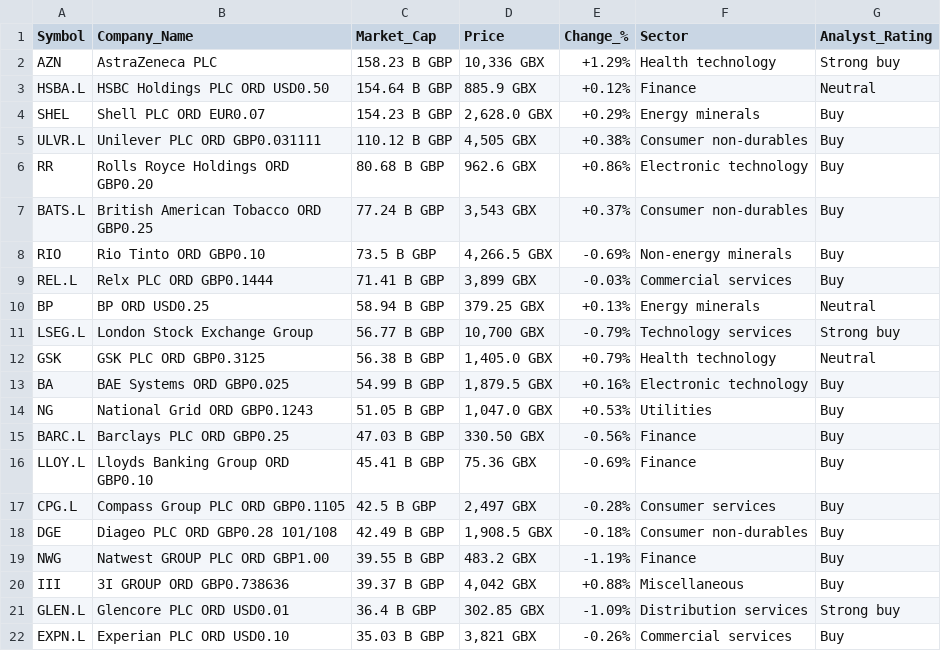
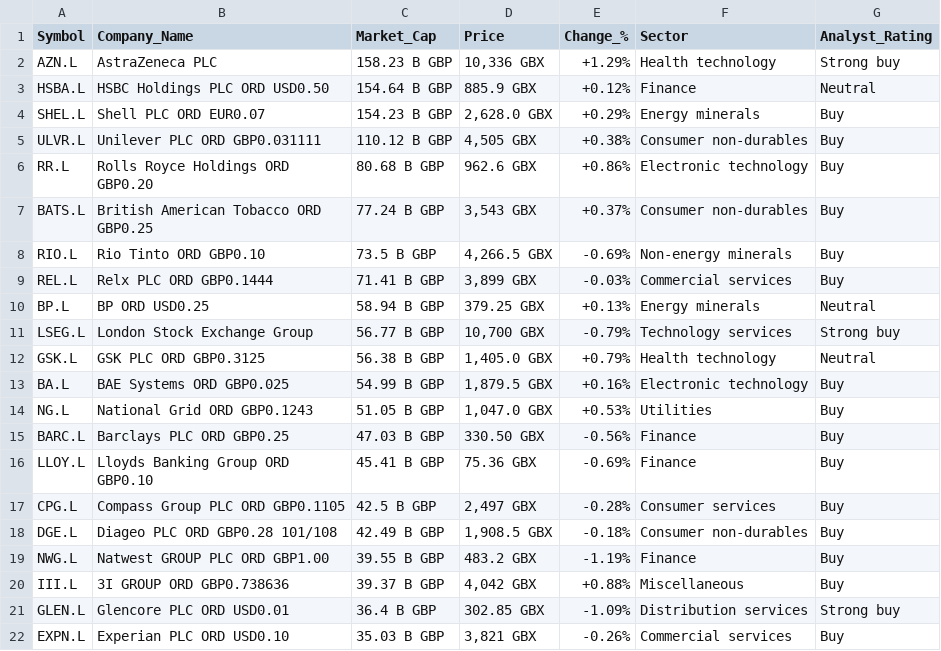
Before and after one commit to niharikapatil2306/InvestX, a CSV file: large_cap.csv, drawn as a sheet.

Commit message:
data pipeline and validation added

```diff
--- a/large_cap.csv
+++ b/large_cap.csv
@@ -1,15 +1,15 @@
 Symbol;Company_Name;Market_Cap;Price;Change_%;Sector;Analyst_Rating
-AZN;AstraZeneca PLC;158.23 B GBP;10,336 GBX;+1.29%;Health technology;Strong buy
+AZN.L;AstraZeneca PLC;158.23 B GBP;10,336 GBX;+1.29%;Health technology;Strong buy
 HSBA.L;HSBC Holdings PLC ORD USD0.50;154.64 B GBP;885.9 GBX;+0.12%;Finance;Neutral
-SHEL;Shell PLC ORD EUR0.07;154.23 B GBP;2,628.0 GBX;+0.29%;Energy minerals;Buy
+SHEL.L;Shell PLC ORD EUR0.07;154.23 B GBP;2,628.0 GBX;+0.29%;Energy minerals;Buy
 ULVR.L;Unilever PLC ORD GBP0.031111;110.12 B GBP;4,505 GBX;+0.38%;Consumer non-durables;Buy
-RR;Rolls Royce Holdings ORD GBP0.20;80.68 B GBP;962.6 GBX;+0.86%;Electronic technology;Buy
+RR.L;Rolls Royce Holdings ORD GBP0.20;80.68 B GBP;962.6 GBX;+0.86%;Electronic technology;Buy
 BATS.L;British American Tobacco ORD GBP0.25;77.24 B GBP;3,543 GBX;+0.37%;Consumer non-durables;Buy
-RIO;Rio Tinto ORD GBP0.10;73.5 B GBP;4,266.5 GBX;-0.69%;Non-energy minerals;Buy
+RIO.L;Rio Tinto ORD GBP0.10;73.5 B GBP;4,266.5 GBX;-0.69%;Non-energy minerals;Buy
 REL.L;Relx PLC ORD GBP0.1444;71.41 B GBP;3,899 GBX;-0.03%;Commercial services;Buy
-BP;BP ORD USD0.25;58.94 B GBP;379.25 GBX;+0.13%;Energy minerals;Neutral
+BP.L;BP ORD USD0.25;58.94 B GBP;379.25 GBX;+0.13%;Energy minerals;Neutral
 LSEG.L;London Stock Exchange Group;56.77 B GBP;10,700 GBX;-0.79%;Technology services;Strong buy
-GSK;GSK PLC ORD GBP0.3125;56.38 B GBP;1,405.0 GBX;+0.79%;Health technology;Neutral
-BA;BAE Systems ORD GBP0.025;54.99 B GBP;1,879.5 GBX;+0.16%;Electronic technology;Buy
-NG;National Grid ORD GBP0.1243;51.05 B GBP;1,047.0 GBX;+0.53%;Utilities;Buy
+GSK.L;GSK PLC ORD GBP0.3125;56.38 B GBP;1,405.0 GBX;+0.79%;Health technology;Neutral
+BA.L;BAE Systems ORD GBP0.025;54.99 B GBP;1,879.5 GBX;+0.16%;Electronic technology;Buy
+NG.L;National Grid ORD GBP0.1243;51.05 B GBP;1,047.0 GBX;+0.53%;Utilities;Buy
 BARC.L;Barclays PLC ORD GBP0.25;47.03 B GBP;330.50 GBX;-0.56%;Finance;Buy
@@ -17,5 +17,5 @@ LLOY.L;Lloyds Banking Group ORD GBP0.10;45.41 B GBP;75.36 GBX;-0.69%;Finance;Buy
 CPG.L;Compass Group PLC ORD GBP0.1105;42.5 B GBP;2,497 GBX;-0.28%;Consumer services;Buy
-DGE;Diageo PLC ORD GBP0.28 101/108;42.49 B GBP;1,908.5 GBX;-0.18%;Consumer non-durables;Buy
-NWG;Natwest GROUP PLC ORD GBP1.00;39.55 B GBP;483.2 GBX;-1.19%;Finance;Buy
-III;3I GROUP ORD GBP0.738636;39.37 B GBP;4,042 GBX;+0.88%;Miscellaneous;Buy
+DGE.L;Diageo PLC ORD GBP0.28 101/108;42.49 B GBP;1,908.5 GBX;-0.18%;Consumer non-durables;Buy
+NWG.L;Natwest GROUP PLC ORD GBP1.00;39.55 B GBP;483.2 GBX;-1.19%;Finance;Buy
+III.L;3I GROUP ORD GBP0.738636;39.37 B GBP;4,042 GBX;+0.88%;Miscellaneous;Buy
 GLEN.L;Glencore PLC ORD USD0.01;36.4 B GBP;302.85 GBX;-1.09%;Distribution services;Strong buy
```
Also changed, not shown: mid_cap.csv, small_cap.csv, 11 other files.
